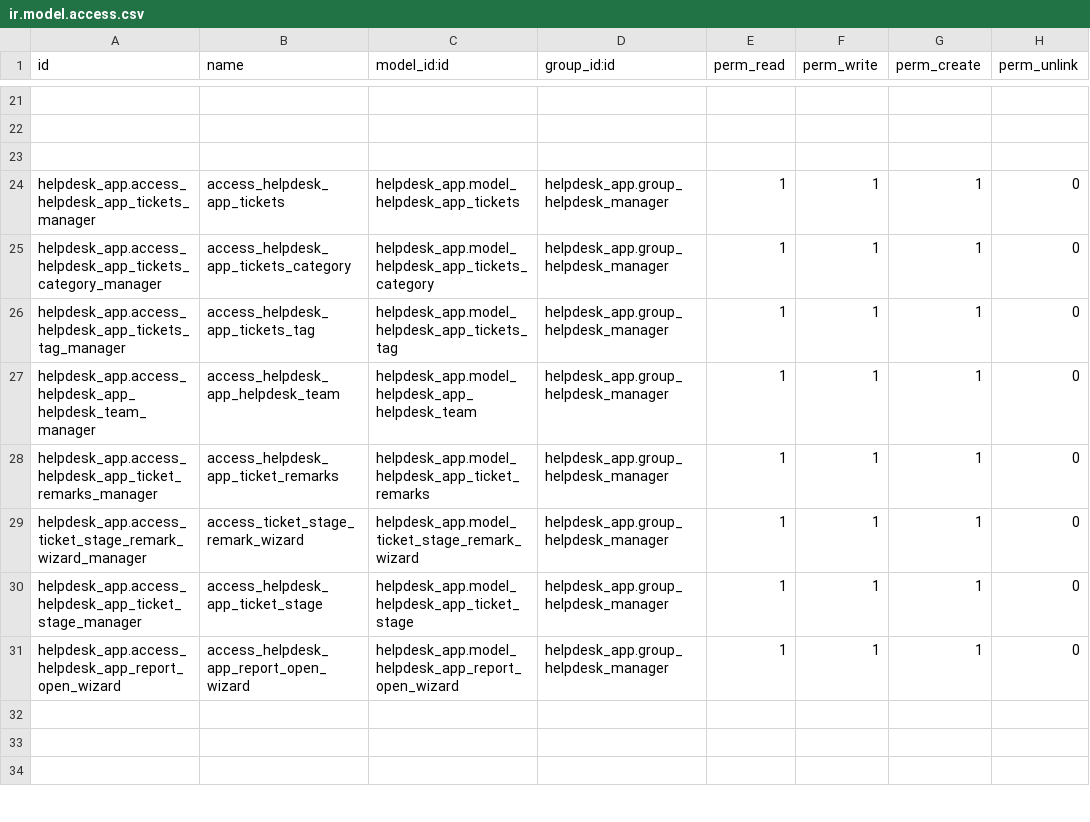
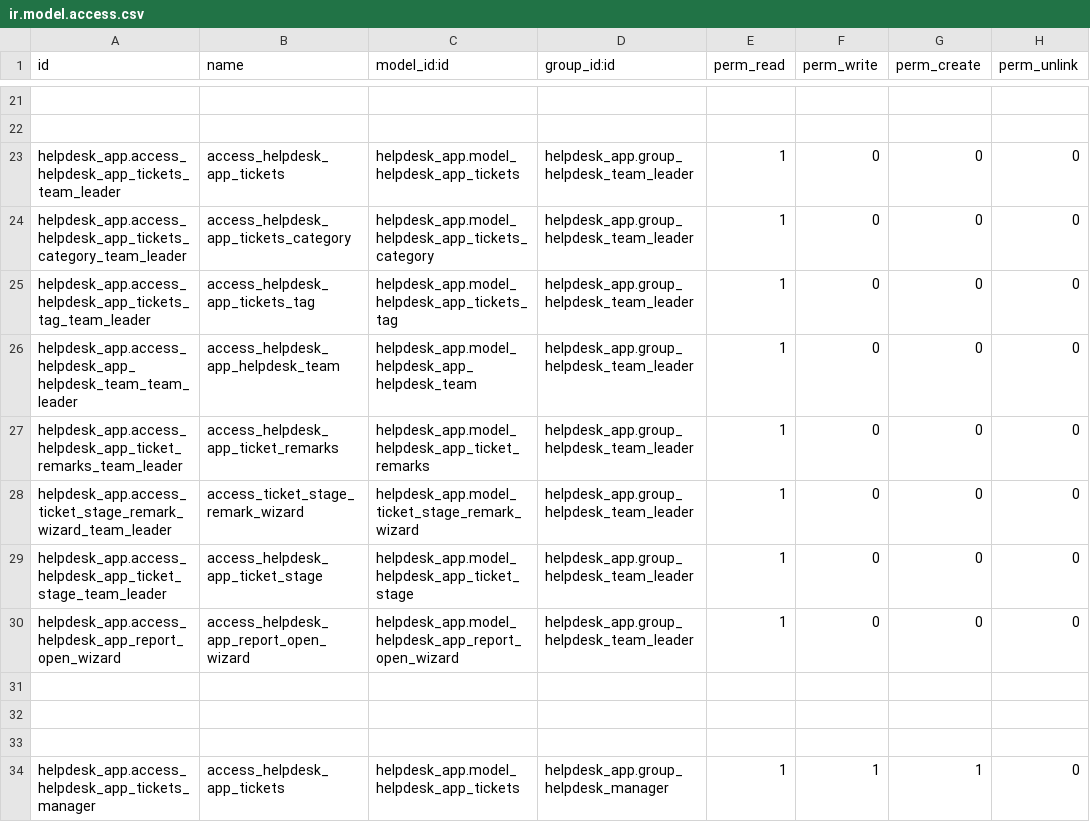
Before and after one commit to sacheen59/Odoo-helpdesk-system, a CSV file: custom_addons/helpdesk_app/security/ir.model.access.csv, drawn as a sheet; only a part is shown, gaps mark what is left out; the shorter side is filled out with more unchanged rows; the diff names each change by its address in the sheet, - before the commit and + after, or states it on an @@ line.

```diff
--- a/custom_addons/helpdesk_app/security/ir.model.access.csv
+++ b/custom_addons/helpdesk_app/security/ir.model.access.csv
+row 23: helpdesk_app.access_helpdesk_app_tickets_team_leader | access_helpdesk_app_tickets | helpdesk_app.model_helpdesk_app_tickets | helpdesk_app.group_helpdesk_team_leader | 1 | 0 | 0 | 0
+row 24: helpdesk_app.access_helpdesk_app_tickets_category_team_leader | access_helpdesk_app_tickets_category | helpdesk_app.model_helpdesk_app_tickets_category | helpdesk_app.group_helpdesk_team_leader | 1 | 0 | 0 | 0
+row 25: helpdesk_app.access_helpdesk_app_tickets_tag_team_leader | access_helpdesk_app_tickets_tag | helpdesk_app.model_helpdesk_app_tickets_tag | helpdesk_app.group_helpdesk_team_leader | 1 | 0 | 0 | 0
+row 26: helpdesk_app.access_helpdesk_app_helpdesk_team_team_leader | access_helpdesk_app_helpdesk_team | helpdesk_app.model_helpdesk_app_helpdesk_team | helpdesk_app.group_helpdesk_team_leader | 1 | 0 | 0 | 0
+row 27: helpdesk_app.access_helpdesk_app_ticket_remarks_team_leader | access_helpdesk_app_ticket_remarks | helpdesk_app.model_helpdesk_app_ticket_remarks | helpdesk_app.group_helpdesk_team_leader | 1 | 0 | 0 | 0
+row 28: helpdesk_app.access_ticket_stage_remark_wizard_team_leader | access_ticket_stage_remark_wizard | helpdesk_app.model_ticket_stage_remark_wizard | helpdesk_app.group_helpdesk_team_leader | 1 | 0 | 0 | 0
+row 29: helpdesk_app.access_helpdesk_app_ticket_stage_team_leader | access_helpdesk_app_ticket_stage | helpdesk_app.model_helpdesk_app_ticket_stage | helpdesk_app.group_helpdesk_team_leader | 1 | 0 | 0 | 0
+row 30: helpdesk_app.access_helpdesk_app_report_open_wizard | access_helpdesk_app_report_open_wizard | helpdesk_app.model_helpdesk_app_report_open_wizard | helpdesk_app.group_helpdesk_team_leader | 1 | 0 | 0 | 0
+row 31: (empty)
+row 32: (empty)
```
Also changed, not shown: custom_addons/todo_app/security/ir.model.access.csv, 7 other files.
